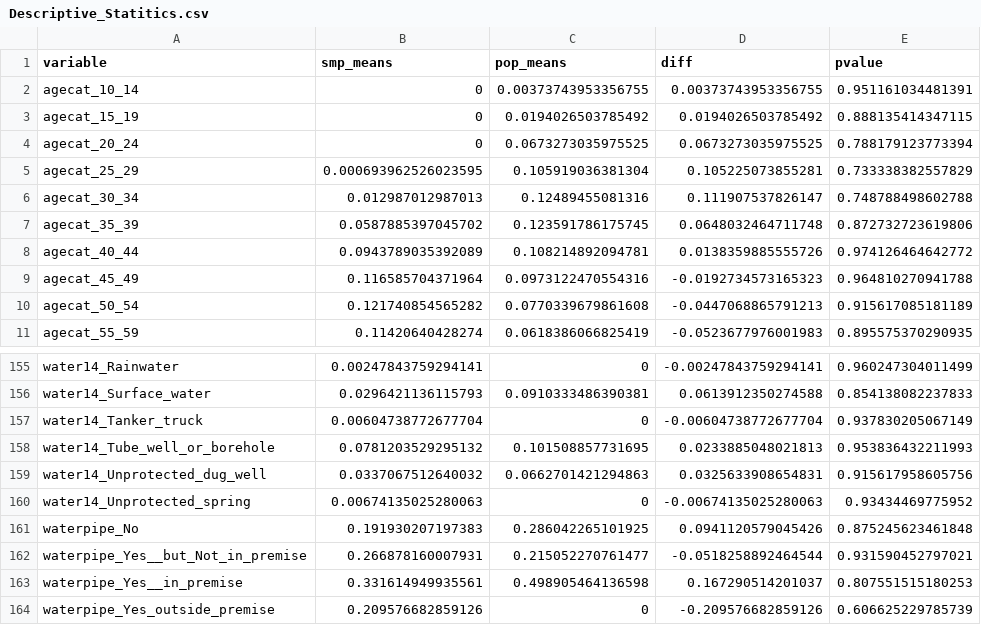
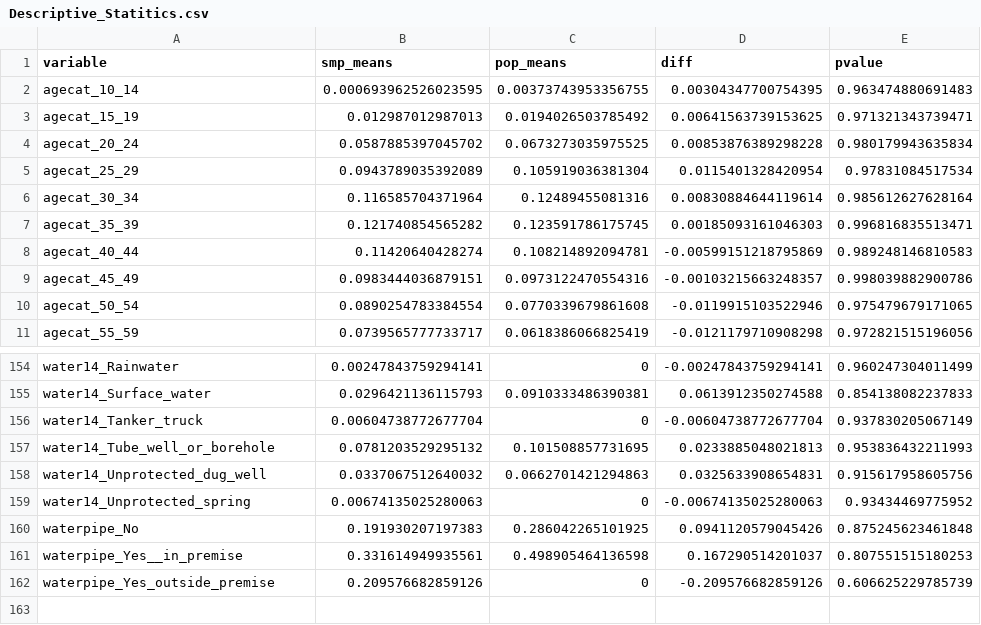
Before and after one commit to SSA-Statistical-Team-Projects/NamibiaPovMap, a CSV file: inst/Report/Descriptive_Statitics.csv, drawn as a sheet; only a part is shown, gaps mark what is left out; the diff covers the shown part only.

```diff
--- a/inst/Report/Descriptive_Statitics.csv
+++ b/inst/Report/Descriptive_Statitics.csv
@@ -1,11 +1,11 @@
 "variable","smp_means","pop_means","diff","pvalue"
-"agecat_10_14",0,0.00373743953356755,0.00373743953356755,0.951161034481391
-"agecat_15_19",0,0.0194026503785492,0.0194026503785492,0.888135414347115
-"agecat_20_24",0,0.0673273035975525,0.0673273035975525,0.788179123773394
-"agecat_25_29",0.000693962526023595,0.105919036381304,0.105225073855281,0.733338382557829
-"agecat_30_34",0.012987012987013,0.12489455081316,0.111907537826147,0.748788498602788
-"agecat_35_39",0.0587885397045702,0.123591786175745,0.0648032464711748,0.872732723619806
-"agecat_40_44",0.0943789035392089,0.108214892094781,0.0138359885555726,0.974126464642772
-"agecat_45_49",0.116585704371964,0.0973122470554316,-0.0192734573165323,0.964810270941788
-"agecat_50_54",0.121740854565282,0.0770339679861608,-0.0447068865791213,0.915617085181189
-"agecat_55_59",0.11420640428274,0.0618386066825419,-0.0523677976001983,0.895575370290935
+"agecat_10_14",0.000693962526023595,0.00373743953356755,0.00304347700754395,0.963474880691483
+"agecat_15_19",0.012987012987013,0.0194026503785492,0.00641563739153625,0.971321343739471
+"agecat_20_24",0.0587885397045702,0.0673273035975525,0.00853876389298228,0.980179943635834
+"agecat_25_29",0.0943789035392089,0.105919036381304,0.0115401328420954,0.97831084517534
+"agecat_30_34",0.116585704371964,0.12489455081316,0.00830884644119614,0.985612627628164
+"agecat_35_39",0.121740854565282,0.123591786175745,0.00185093161046303,0.996816835513471
+"agecat_40_44",0.11420640428274,0.108214892094781,-0.00599151218795869,0.989248146810583
+"agecat_45_49",0.0983444036879151,0.0973122470554316,-0.00103215663248357,0.998039882900786
+"agecat_50_54",0.0890254783384554,0.0770339679861608,-0.0119915103522946,0.975479679171065
+"agecat_55_59",0.0739565777733717,0.0618386066825419,-0.0121179710908298,0.972821515196056
@@ -161,3 +160,2 @@
 "waterpipe_No",0.191930207197383,0.286042265101925,0.0941120579045426,0.875245623461848
-"waterpipe_Yes__but_Not_in_premise",0.266878160007931,0.215052270761477,-0.0518258892464544,0.931590452797021
 "waterpipe_Yes__in_premise",0.331614949935561,0.498905464136598,0.167290514201037,0.807551515180253
```
Also changed, not shown: 1 removed row and 72 edited cells elsewhere in this file, 22 other files.
